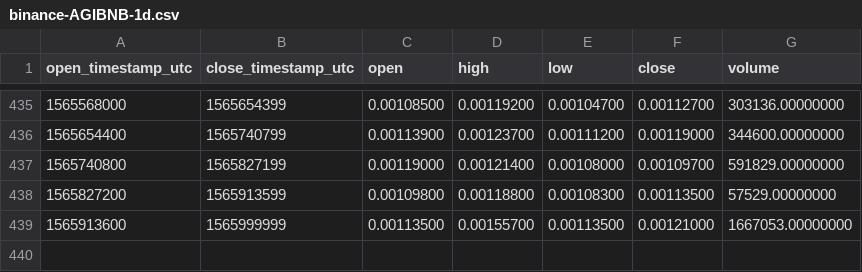
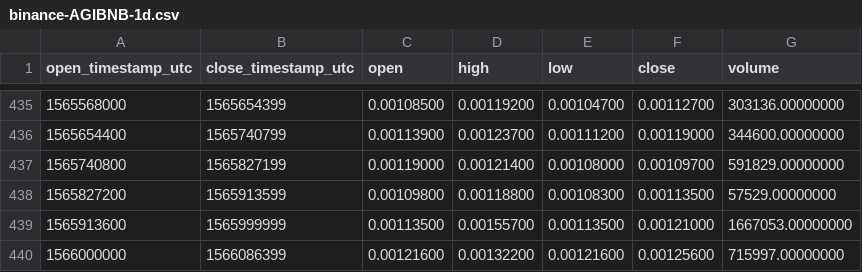
Before and after one commit to cryptobigbro/binance-AGIBNB, a CSV file: binance-AGIBNB-1d.csv, drawn as a sheet; only a part is shown, gaps mark what is left out.

```diff
--- a/binance-AGIBNB-1d.csv
+++ b/binance-AGIBNB-1d.csv
@@ -439 +439,2 @@ open_timestamp_utc,close_timestamp_utc,open,high,low,close,volume
 1565913600,1565999999,0.00113500,0.00155700,0.00113500,0.00121000,1667053.00000000
+1566000000,1566086399,0.00121600,0.00132200,0.00121600,0.00125600,715997.00000000
```
Also changed, not shown: binance-AGIBNB-1h.csv.
